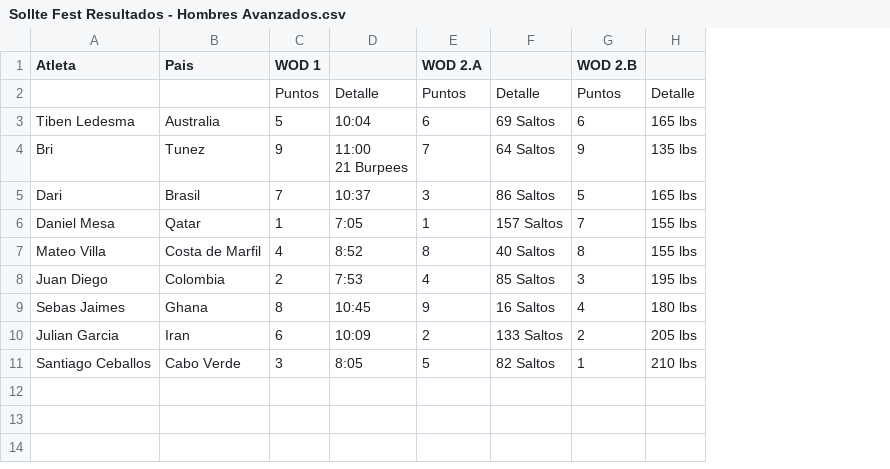
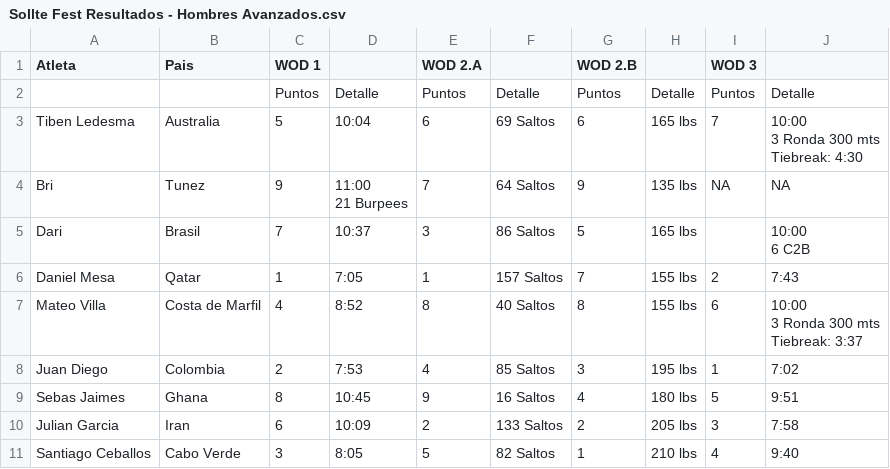
Before and after one commit to ingjuanfg/sollte-fest-06, a CSV file: data/Sollte Fest Resultados - Hombres Avanzados.csv, drawn as a sheet; ↵ is a line break in a cell; the diff names each change by its address in the sheet, - before the commit and + after, or states it on an @@ line.

```diff
--- a/data/Sollte Fest Resultados - Hombres Avanzados.csv
+++ b/data/Sollte Fest Resultados - Hombres Avanzados.csv
+column I (WOD 3), rows 2-11: Puntos | 7 | NA |  | 2 | 6 | 1 | 5 | 3 | 4
+column J, rows 2-11: Detalle | 10:00 ↵ 3 Ronda 300 mts ↵ Tiebreak: 4:30 | NA | 10:00 ↵ 6 C2B | 7:43 | 10:00 ↵ 3 Ronda 300 mts ↵ Tiebreak: 3:37 | 7:02 | 9:51 | 7:58 | 9:40
```
Also changed, not shown: 1 other file.
